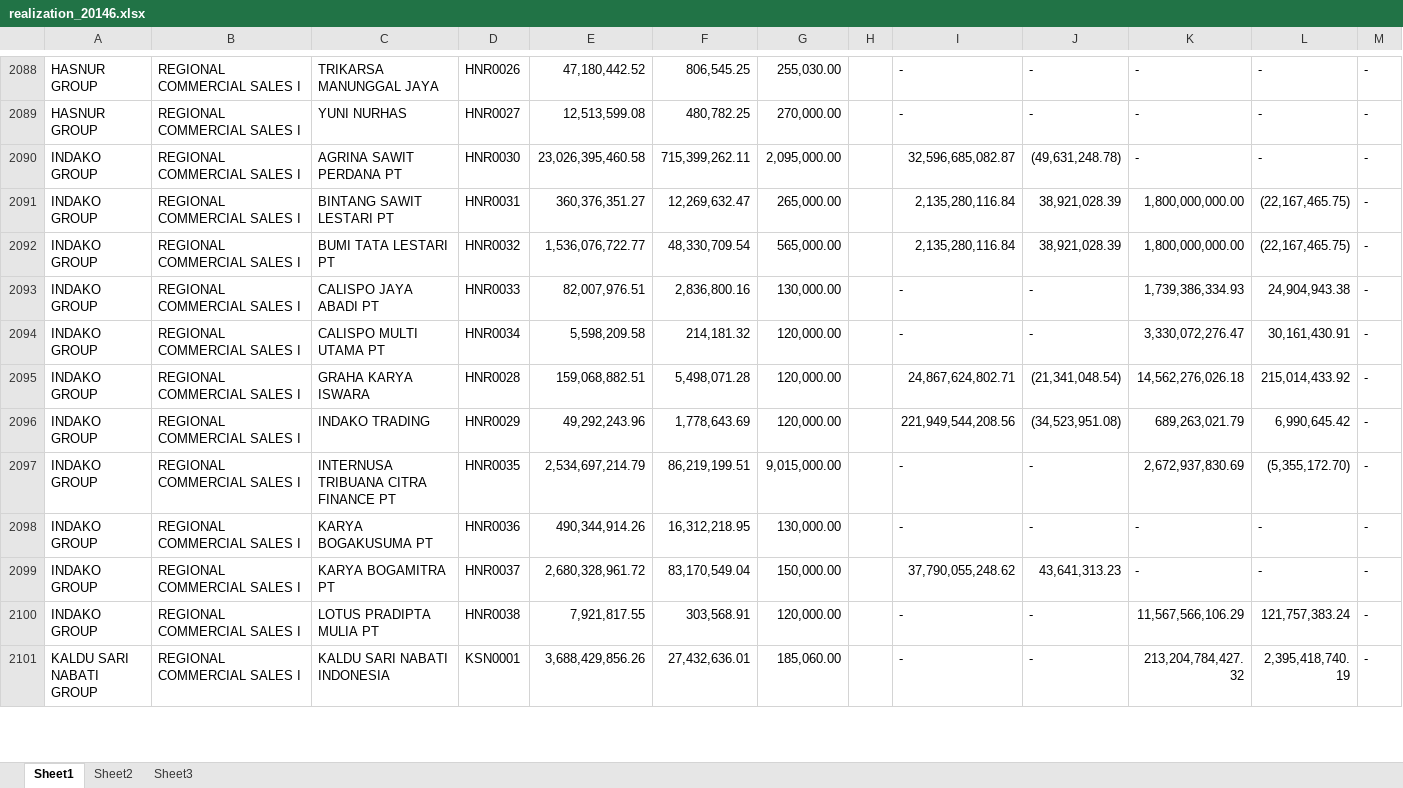
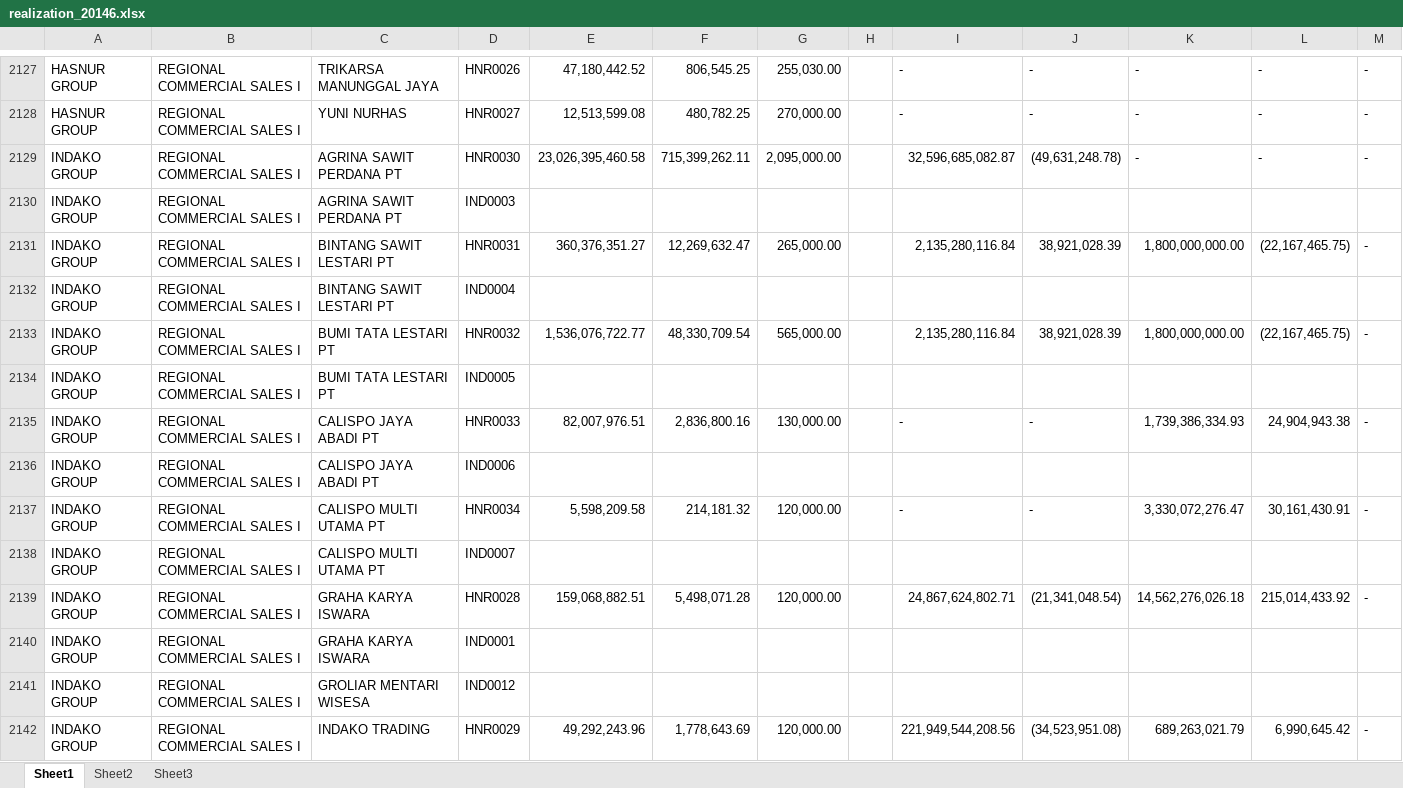
Before and after one commit to tezzalr/dashboard, an Excel workbook: assets/datadashboard/realization/2014/realization_20146.xlsx, sheet Sheet1, drawn as a sheet; only a part is shown, gaps mark what is left out; the shorter side is filled out with more unchanged rows; values as stored, in another font and other column widths than the file's, no cell formats; rows hold the shown columns only; the diff covers the shown part only; the diff names each change by its address in the sheet, - before the commit and + after, or states it on an @@ line.

```diff
--- a/assets/datadashboard/realization/2014/realization_20146.xlsx (sheet Sheet1)
+++ b/assets/datadashboard/realization/2014/realization_20146.xlsx (sheet Sheet1)
+row 2130: INDAKO GROUP | REGIONAL COMMERCIAL SALES I | AGRINA SAWIT PERDANA PT | IND0003
+row 2132: INDAKO GROUP | REGIONAL COMMERCIAL SALES I | BINTANG SAWIT LESTARI PT | IND0004
+row 2134: INDAKO GROUP | REGIONAL COMMERCIAL SALES I | BUMI TATA LESTARI PT | IND0005
+row 2136: INDAKO GROUP | REGIONAL COMMERCIAL SALES I | CALISPO JAYA ABADI PT | IND0006
+row 2138: INDAKO GROUP | REGIONAL COMMERCIAL SALES I | CALISPO MULTI UTAMA PT | IND0007
+row 2140: INDAKO GROUP | REGIONAL COMMERCIAL SALES I | GRAHA KARYA ISWARA | IND0001
+row 2141: INDAKO GROUP | REGIONAL COMMERCIAL SALES I | GROLIAR MENTARI WISESA | IND0012
```
Also changed, not shown: 71 added rows and 21 edited cells elsewhere in this sheet, cell formats.
